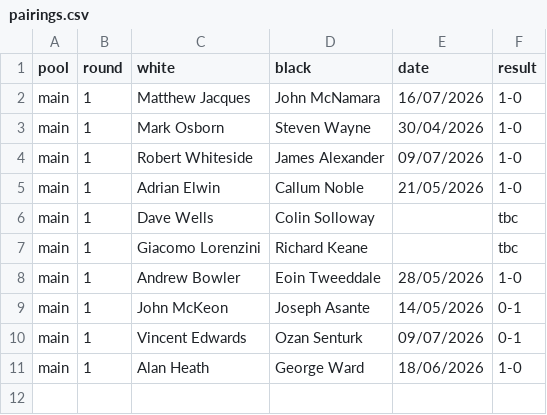
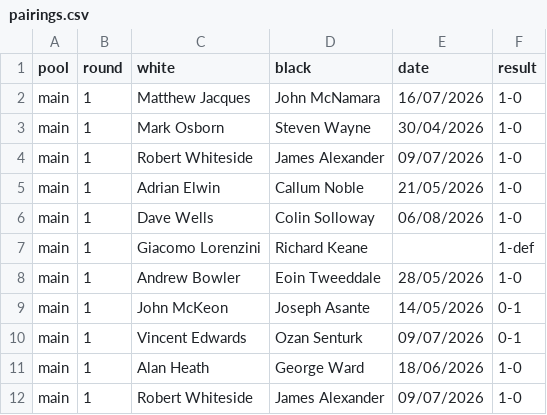
Before and after one commit to MiltonKeynesChessClub/clubwebsite, a CSV file: _data/results/internal/2026/openko/pairings.csv, drawn as a sheet.

Commit message:
Latest ko results

```diff
--- a/_data/results/internal/2026/openko/pairings.csv
+++ b/_data/results/internal/2026/openko/pairings.csv
@@ -5,4 +5,4 @@ main,1,Robert Whiteside,James Alexander,09/07/2026,1-0
 main,1,Adrian Elwin,Callum Noble,21/05/2026,1-0
-main,1,Dave Wells,Colin Solloway,,tbc
-main,1,Giacomo Lorenzini,Richard Keane,,tbc
+main,1,Dave Wells,Colin Solloway,06/08/2026,1-0
+main,1,Giacomo Lorenzini,Richard Keane,,1-def
 main,1,Andrew Bowler,Eoin Tweeddale,28/05/2026,1-0
@@ -11 +11,2 @@ main,1,Vincent Edwards,Ozan Senturk,09/07/2026,0-1
 main,1,Alan Heath,George Ward,18/06/2026,1-0
+main,1,Robert Whiteside,James Alexander,09/07/2026,1-0
```
Also changed, not shown: _data/results/internal/2026/u1800ko/pairings.csv.
